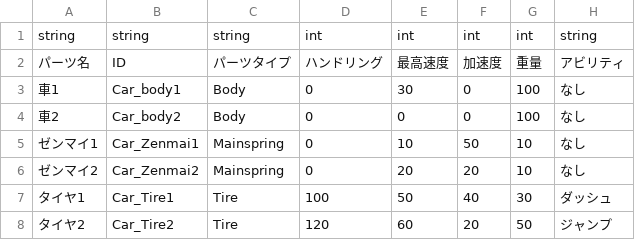
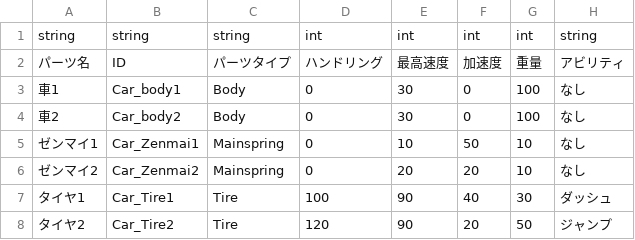
Before and after one commit to NeroSaika1fe33/Test_Wind_Up, a CSV file: Assets/csv/Parts_Data.csv, drawn as a sheet.

```diff
--- a/Assets/csv/Parts_Data.csv
+++ b/Assets/csv/Parts_Data.csv
@@ -3,6 +3,6 @@
 車1,Car_body1,Body,0,30,0,100,なし
-車2,Car_body2,Body,0,0,0,100,なし
+車2,Car_body2,Body,0,30,0,100,なし
 ゼンマイ1,Car_Zenmai1,Mainspring,0,10,50,10,なし
 ゼンマイ2,Car_Zenmai2,Mainspring,0,20,20,10,なし
-タイヤ1,Car_Tire1,Tire,100,50,40,30,ダッシュ
-タイヤ2,Car_Tire2,Tire,120,60,20,50,ジャンプ
+タイヤ1,Car_Tire1,Tire,100,90,40,30,ダッシュ
+タイヤ2,Car_Tire2,Tire,120,90,20,50,ジャンプ
```
Also changed, not shown: 6 other files.
